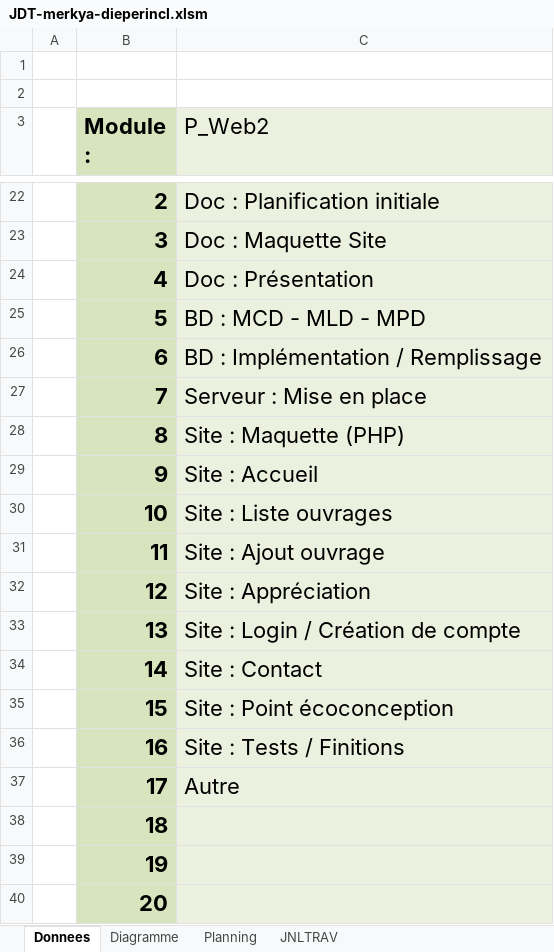
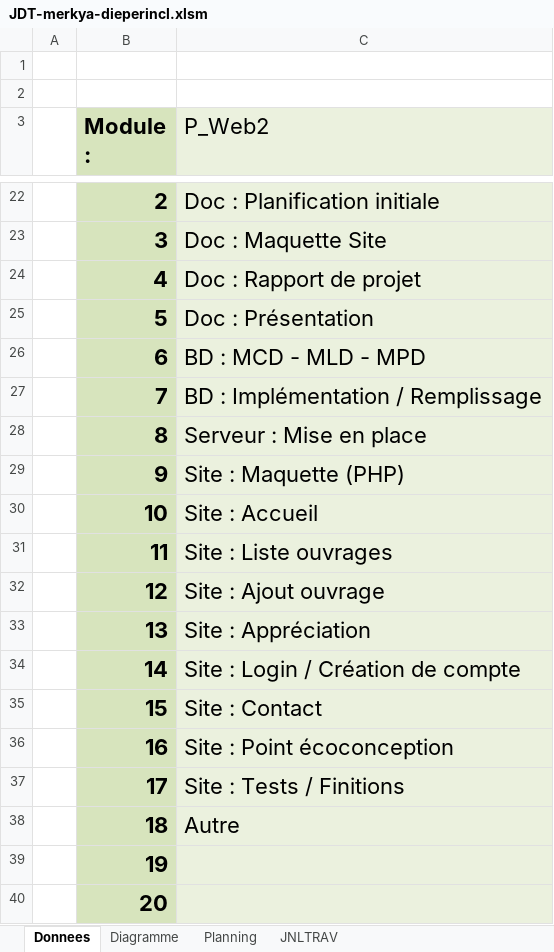
Before and after one commit to Pistou2/P_Web, an Excel workbook: Doc/JDT-merkya-dieperincl.xlsm, sheet Donnees, drawn as a sheet; only a part is shown, gaps mark what is left out; values as stored, in another font and other column widths than the file's, no borders; charts and pictures not drawn; the diff names each change by its address in the sheet, - before the commit and + after, or states it on an @@ line.

```diff
--- a/Doc/JDT-merkya-dieperincl.xlsm (sheet Donnees)
+++ b/Doc/JDT-merkya-dieperincl.xlsm (sheet Donnees)
-C24 (P_Web2): Doc : Présentation
+C24 (P_Web2): Doc : Rapport de projet
-C25 (P_Web2): BD : MCD - MLD - MPD
+C25 (P_Web2): Doc : Présentation
-C26 (P_Web2): BD : Implémentation / Remplissage
+C26 (P_Web2): BD : MCD - MLD - MPD
-C27 (P_Web2): Serveur : Mise en place
+C27 (P_Web2): BD : Implémentation / Remplissage
-C28 (P_Web2): Site : Maquette (PHP)
+C28 (P_Web2): Serveur : Mise en place
-C29 (P_Web2): Site : Accueil
+C29 (P_Web2): Site : Maquette (PHP)
-C30 (P_Web2): Site : Liste ouvrages
+C30 (P_Web2): Site : Accueil
-C31 (P_Web2): Site : Ajout ouvrage
+C31 (P_Web2): Site : Liste ouvrages
-C32 (P_Web2): Site : Appréciation
+C32 (P_Web2): Site : Ajout ouvrage
-C33 (P_Web2): Site : Login / Création de compte
+C33 (P_Web2): Site : Appréciation
-C34 (P_Web2): Site : Contact
+C34 (P_Web2): Site : Login / Création de compte
-C35 (P_Web2): Site : Point écoconception
+C35 (P_Web2): Site : Contact
-C36 (P_Web2): Site : Tests / Finitions
+C36 (P_Web2): Site : Point écoconception
-C37 (P_Web2): Autre
+C37 (P_Web2): Site : Tests / Finitions
-C38 (P_Web2): (empty)
+C38 (P_Web2): Autre
```
Also changed, not shown: sheet JNLTRAV, sheet Diagramme, formulas that keep their value, charts or pictures.
